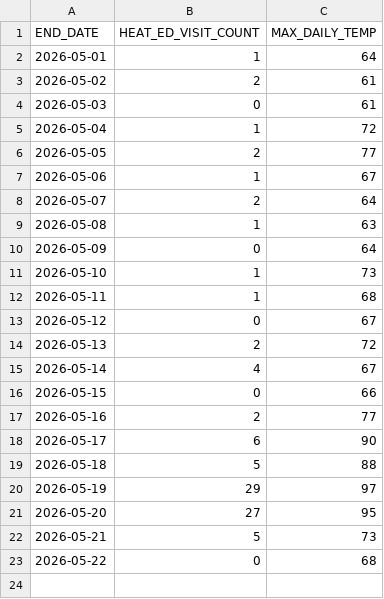
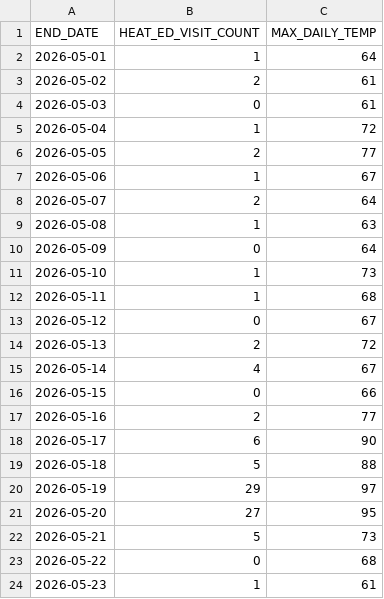
Before and after one commit to nychealth/EHDP-data, a CSV file: key-topics/heat-syndrome/edheat2026_live.csv, drawn as a sheet; the diff names each change by its address in the sheet, - before the commit and + after, or states it on an @@ line.

Commit message:
Regular auto-commit

```diff
--- a/key-topics/heat-syndrome/edheat2026_live.csv
+++ b/key-topics/heat-syndrome/edheat2026_live.csv
+row 24: 2026-05-23 | 1 | 61
```
